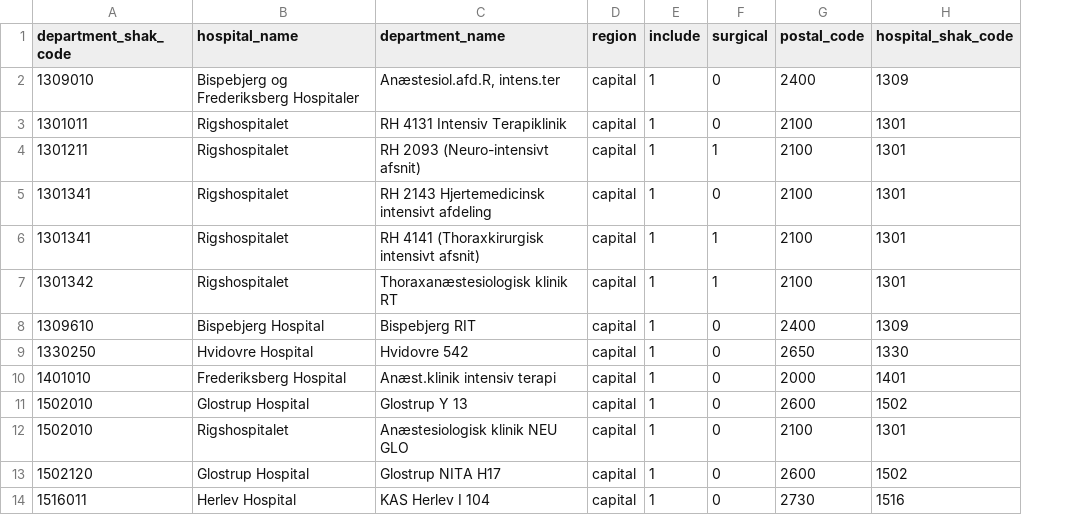
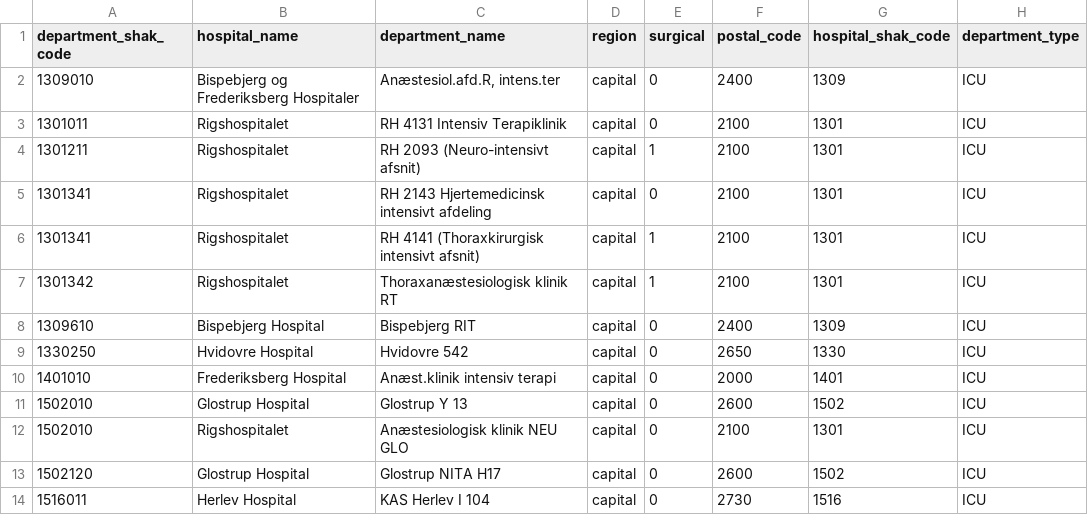
Before and after one commit to INCEPTdk/omop_etl, a TSV file: etl/csv/shak_lookup.tsv, drawn as a sheet; only a part is shown; removed rows and columns are numbered as before the commit, all else as after; the diff names each change by its address in the sheet, - before the commit and + after, or states it on an @@ line.

Commit message:
updated csv files for concept and shak lookup

```diff
--- a/etl/csv/shak_lookup.tsv
+++ b/etl/csv/shak_lookup.tsv
-column E (include), rows 2-14: all 1
+column H (department_type), rows 2-14: all ICU
```
Also changed, not shown: 1 other file.
